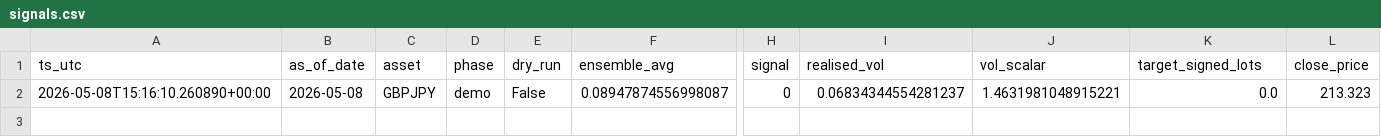
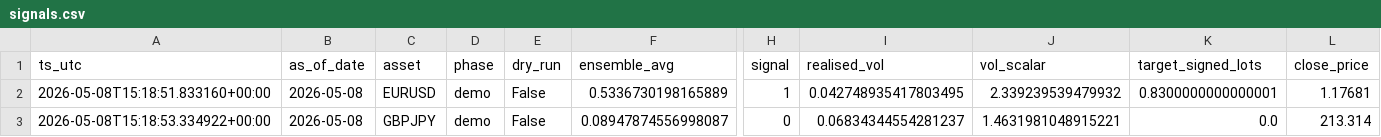
Before and after one commit to FrogAstronaut232/ftmo-dashboard, a CSV file: data/live/signals.csv, drawn as a sheet; only a part is shown, gaps mark what is left out; addresses are those after the commit; rows hold the shown columns only; the diff names each change by its address in the sheet, - before the commit and + after, or states it on an @@ line.

Commit message:
data: report 2026-05-08 15:18 UTC

```diff
--- a/data/live/signals.csv
+++ b/data/live/signals.csv
+row 2: 2026-05-08T15:18:51.833160+00:00 | 2026-05-08 | EURUSD | demo | False | 0.5336730198165889 | 1 | 0.042748935417803495 | 2.339239539479932 | 0.8300000000000001 | 1.17681
-A3 (ts_utc): 2026-05-08T15:16:10.260890+00:00
+A3 (ts_utc): 2026-05-08T15:18:53.334922+00:00
-L3 (close_price): 213.323
+L3 (close_price): 213.314
```
Also changed, not shown: 2 other files.
